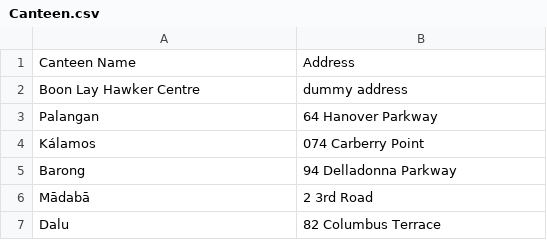
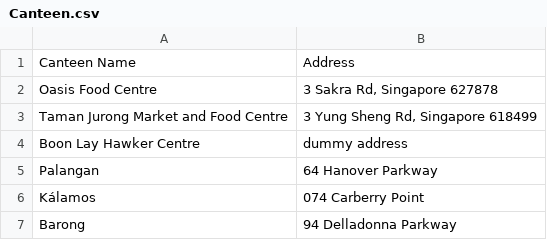
Before and after one commit to tweetweetarnold/eureka_webservice, a CSV file: WebContent/admin/downloads/Canteen.csv, drawn as a sheet; only a part is shown; the shorter side is filled out with more unchanged rows.

Commit message:
updated and added Oasis Canteen and Taman Jurong Canteen Datas in CSV files

```diff
--- a/WebContent/admin/downloads/Canteen.csv
+++ b/WebContent/admin/downloads/Canteen.csv
@@ -1,2 +1,4 @@
 Canteen Name,Address
+Oasis Food Centre,"3 Sakra Rd, Singapore 627878"
+Taman Jurong Market and Food Centre,"3 Yung Sheng Rd, Singapore 618499"
 Boon Lay Hawker Centre,dummy address
```
Also changed, not shown: WebContent/admin/downloads/Stall.csv, 6 other files.
